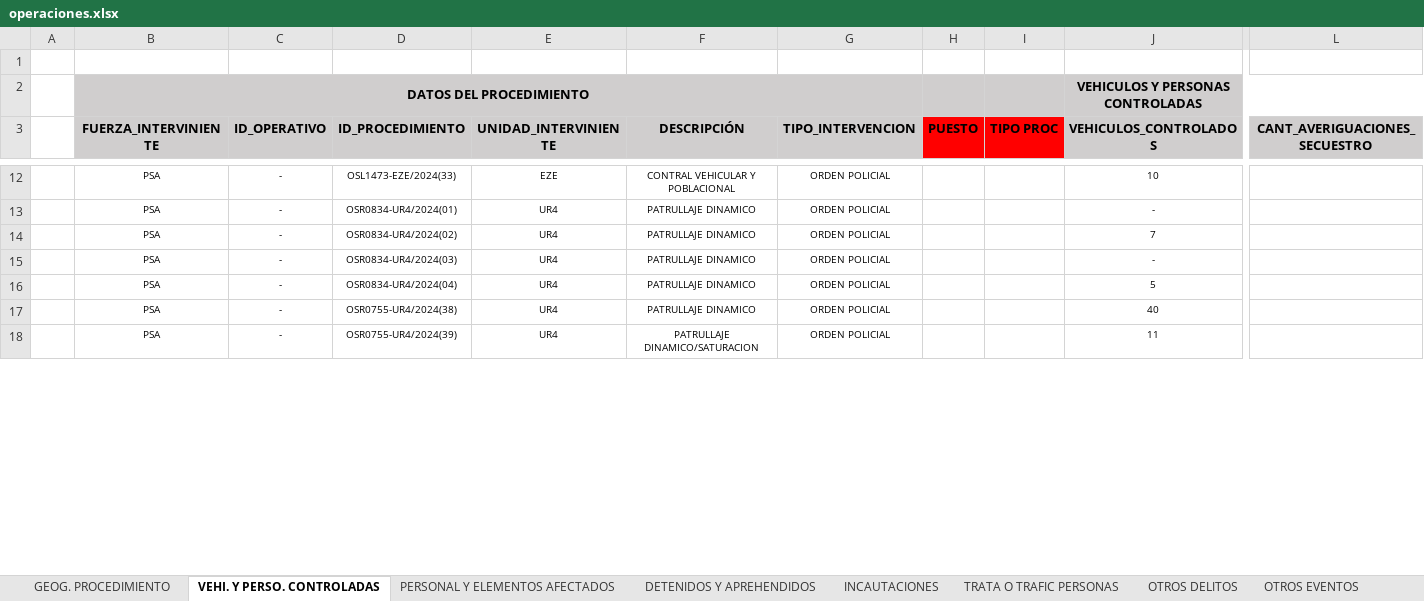
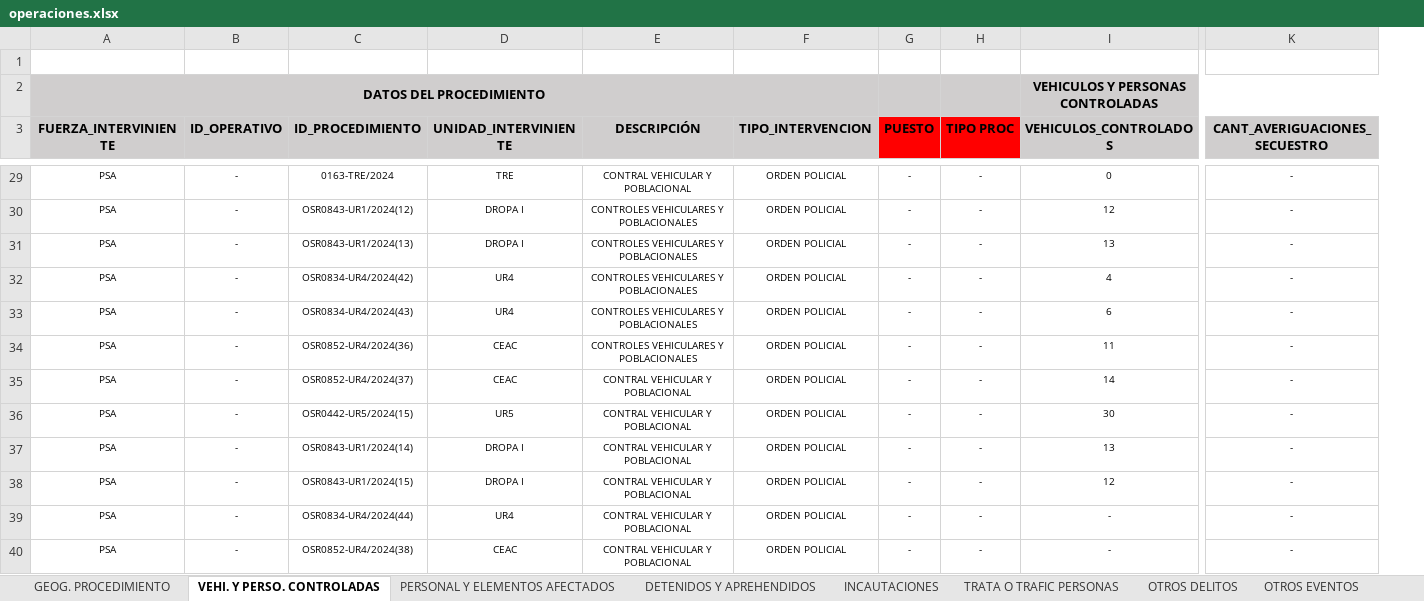
Before and after one commit to jonatha1992/DNEC, an Excel workbook: bajadas/operaciones.xlsx, sheet VEHI. Y PERSO. CONTROLADAS, drawn as a sheet; only a part is shown, gaps mark what is left out; values as stored, in another font and other column widths than the file's, no borders; conditional formats and table styles not drawn; removed rows and columns are numbered as before the commit, all else as after; rows hold the shown columns only; the diff covers the shown part only; the diff names each change by its address in the sheet, - before the commit and + after, or states it on an @@ line.

```diff
--- a/bajadas/operaciones.xlsx (sheet VEHI. Y PERSO. CONTROLADAS)
+++ b/bajadas/operaciones.xlsx (sheet VEHI. Y PERSO. CONTROLADAS)
-column A, empty
-C29 (ID_PROCEDIMIENTO): OSL1473-EZE/2024(33)
+C29 (ID_PROCEDIMIENTO): 0163-TRE/2024
-D29 (UNIDAD_INTERVINIENTE): EZE
+D29 (UNIDAD_INTERVINIENTE): TRE
-G29 (PUESTO): (empty)
+G29 (PUESTO): -
-H29 (TIPO PROC): (empty)
+H29 (TIPO PROC): -
-I29 (VEHICULOS_CONTROLADOS): 10
+I29 (VEHICULOS_CONTROLADOS): 0
-K29 (CANT_AVERIGUACIONES_SECUESTRO): (empty)
+K29 (CANT_AVERIGUACIONES_SECUESTRO): -
+row 30: PSA | - | OSR0843-UR1/2024(12) | DROPA I | CONTROLES VEHICULARES Y POBLACIONALES | ORDEN POLICIAL | - | - | 12 | -
+row 31: PSA | - | OSR0843-UR1/2024(13) | DROPA I | CONTROLES VEHICULARES Y POBLACIONALES | ORDEN POLICIAL | - | - | 13 | -
+row 32: PSA | - | OSR0834-UR4/2024(42) | UR4 | CONTROLES VEHICULARES Y POBLACIONALES | ORDEN POLICIAL | - | - | 4 | -
+row 33: PSA | - | OSR0834-UR4/2024(43) | UR4 | CONTROLES VEHICULARES Y POBLACIONALES | ORDEN POLICIAL | - | - | 6 | -
+row 34: PSA | - | OSR0852-UR4/2024(36) | CEAC | CONTROLES VEHICULARES Y POBLACIONALES | ORDEN POLICIAL | - | - | 11 | -
+row 35: PSA | - | OSR0852-UR4/2024(37) | CEAC | CONTRAL VEHICULAR Y POBLACIONAL | ORDEN POLICIAL | - | - | 14 | -
+row 36: PSA | - | OSR0442-UR5/2024(15) | UR5 | CONTRAL VEHICULAR Y POBLACIONAL | ORDEN POLICIAL | - | - | 30 | -
+row 37: PSA | - | OSR0843-UR1/2024(14) | DROPA I | CONTRAL VEHICULAR Y POBLACIONAL | ORDEN POLICIAL | - | - | 13 | -
+row 38: PSA | - | OSR0843-UR1/2024(15) | DROPA I | CONTRAL VEHICULAR Y POBLACIONAL | ORDEN POLICIAL | - | - | 12 | -
-C39 (ID_PROCEDIMIENTO): OSR0834-UR4/2024(01)
+C39 (ID_PROCEDIMIENTO): OSR0834-UR4/2024(44)
-E39 (DESCRIPCIÓN): PATRULLAJE DINAMICO
+E39 (DESCRIPCIÓN): CONTRAL VEHICULAR Y POBLACIONAL
-G39 (PUESTO): (empty)
+G39 (PUESTO): -
-H39 (TIPO PROC): (empty)
+H39 (TIPO PROC): -
-K39 (CANT_AVERIGUACIONES_SECUESTRO): (empty)
+K39 (CANT_AVERIGUACIONES_SECUESTRO): -
-row 14:  | PSA | - | OSR0834-UR4/2024(02) | UR4 | PATRULLAJE DINAMICO | ORDEN POLICIAL |  |  | 7
-C40 (ID_PROCEDIMIENTO): OSR0834-UR4/2024(03)
+C40 (ID_PROCEDIMIENTO): OSR0852-UR4/2024(38)
-D40 (UNIDAD_INTERVINIENTE): UR4
+D40 (UNIDAD_INTERVINIENTE): CEAC
-E40 (DESCRIPCIÓN): PATRULLAJE DINAMICO
+E40 (DESCRIPCIÓN): CONTRAL VEHICULAR Y POBLACIONAL
-G40 (PUESTO): (empty)
+G40 (PUESTO): -
-H40 (TIPO PROC): (empty)
+H40 (TIPO PROC): -
-K40 (CANT_AVERIGUACIONES_SECUESTRO): (empty)
+K40 (CANT_AVERIGUACIONES_SECUESTRO): -
-row 16:  | PSA | - | OSR0834-UR4/2024(04) | UR4 | PATRULLAJE DINAMICO | ORDEN POLICIAL |  |  | 5
-row 17:  | PSA | - | OSR0755-UR4/2024(38) | UR4 | PATRULLAJE DINAMICO | ORDEN POLICIAL |  |  | 40
-row 18:  | PSA | - | OSR0755-UR4/2024(39) | UR4 | PATRULLAJE DINAMICO/SATURACION | ORDEN POLICIAL |  |  | 11
```
Also changed, not shown: 31 added rows, 36 removed rows and 45 edited cells elsewhere in this sheet, sheet GEOG. PROCEDIMIENTO, sheet PERSONAL Y ELEMENTOS AFECTADOS, Planilla_informe.xlsx, 7 other files.
